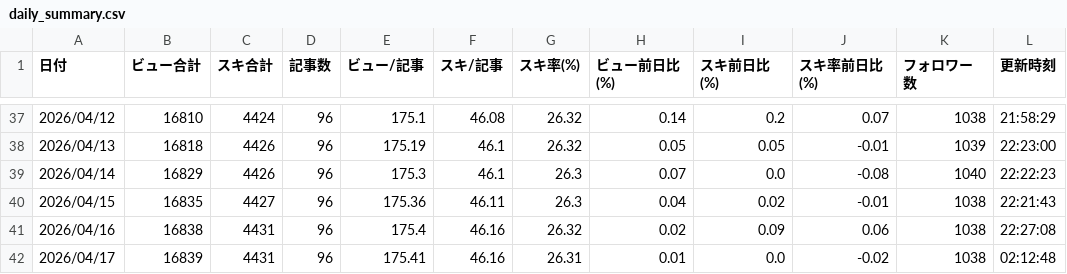
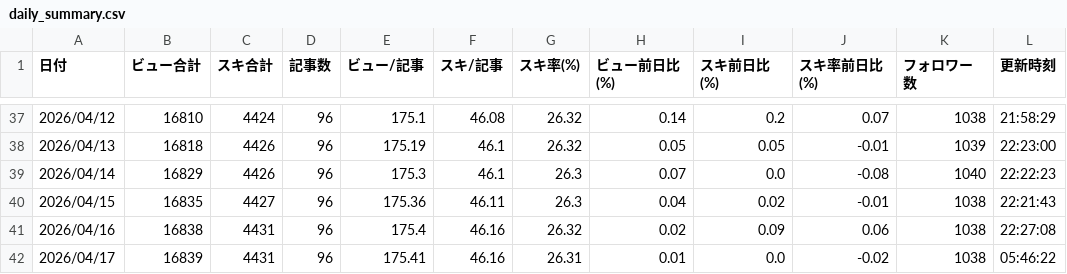
Before and after one commit to ganden0807-collab/note-stats-tracker, a CSV file: data/daily_summary.csv, drawn as a sheet; only a part is shown, gaps mark what is left out.

```diff
--- a/data/daily_summary.csv
+++ b/data/daily_summary.csv
@@ -41,2 +41,2 @@
 2026/04/16,16838,4431,96,175.4,46.16,26.32,0.02,0.09,0.06,1038,22:27:08
-2026/04/17,16839,4431,96,175.41,46.16,26.31,0.01,0.0,-0.02,1038,02:12:48
+2026/04/17,16839,4431,96,175.41,46.16,26.31,0.01,0.0,-0.02,1038,05:46:22
```
